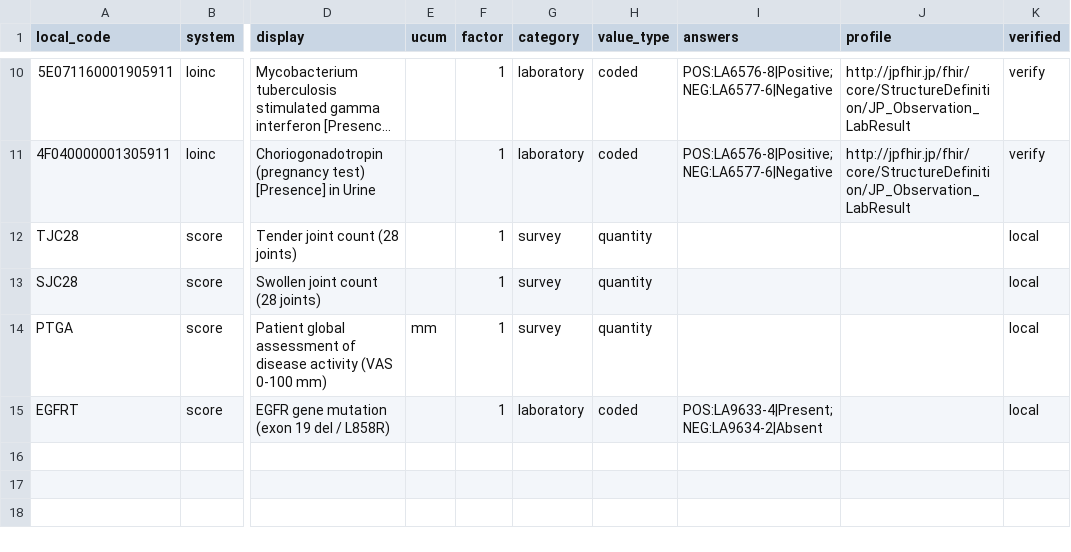
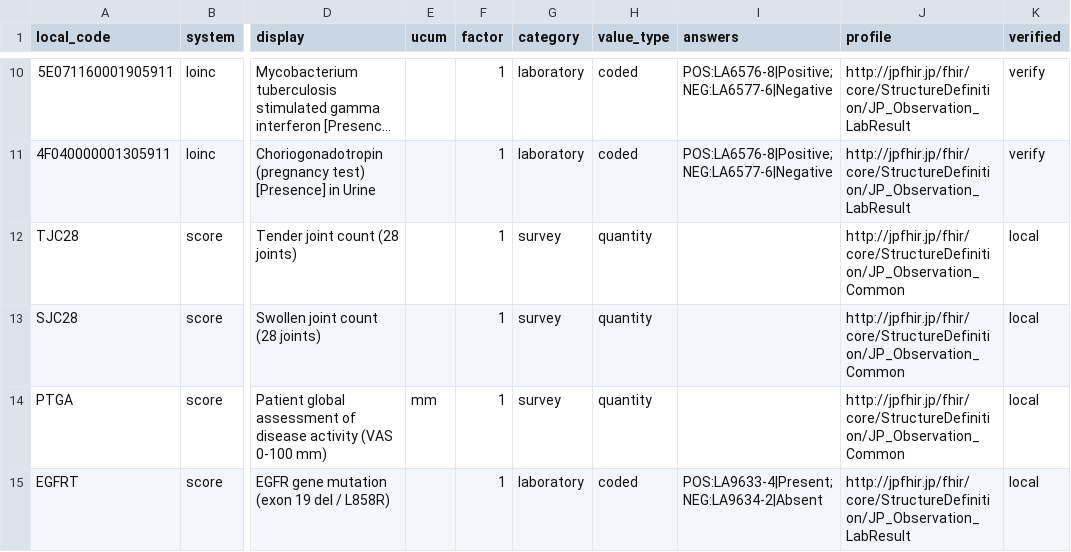
Before and after one commit to zandis/Auto-GPT, a CSV file: trialbox/services/adapter/mapping/jp_core/jlac10_to_loinc.csv, drawn as a sheet; only a part is shown, gaps mark what is left out; long unchanged cells end in …; the diff names each change by its address in the sheet, - before the commit and + after, or states it on an @@ line.

```diff
--- a/trialbox/services/adapter/mapping/jp_core/jlac10_to_loinc.csv
+++ b/trialbox/services/adapter/mapping/jp_core/jlac10_to_loinc.csv
-J12:J14 (profile): (empty)
+J12:J14 (profile): http://jpfhir.jp/fhir/core/StructureDefinition/JP_Observation_Common
-J15 (profile): (empty)
+J15 (profile): http://jpfhir.jp/fhir/core/StructureDefinition/JP_Observation_LabResult
```
Also changed, not shown: 25 other files.
